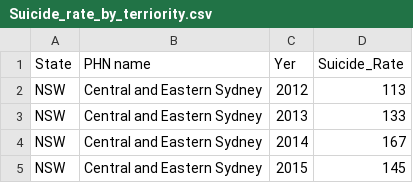
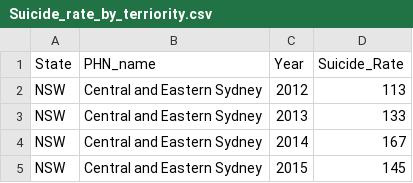
Before and after one commit to Yumei02/FIT3179_Assignment2, a CSV file: Suicide_rate_by_terriority.csv, drawn as a sheet; only a part is shown.

Commit message:
change column name

```diff
--- a/Suicide_rate_by_terriority.csv
+++ b/Suicide_rate_by_terriority.csv
@@ -1,2 +1,2 @@
-State,PHN name,Yer,Suicide_Rate
+State,PHN_name,Year,Suicide_Rate
 NSW,Central and Eastern Sydney,2012,113
```
